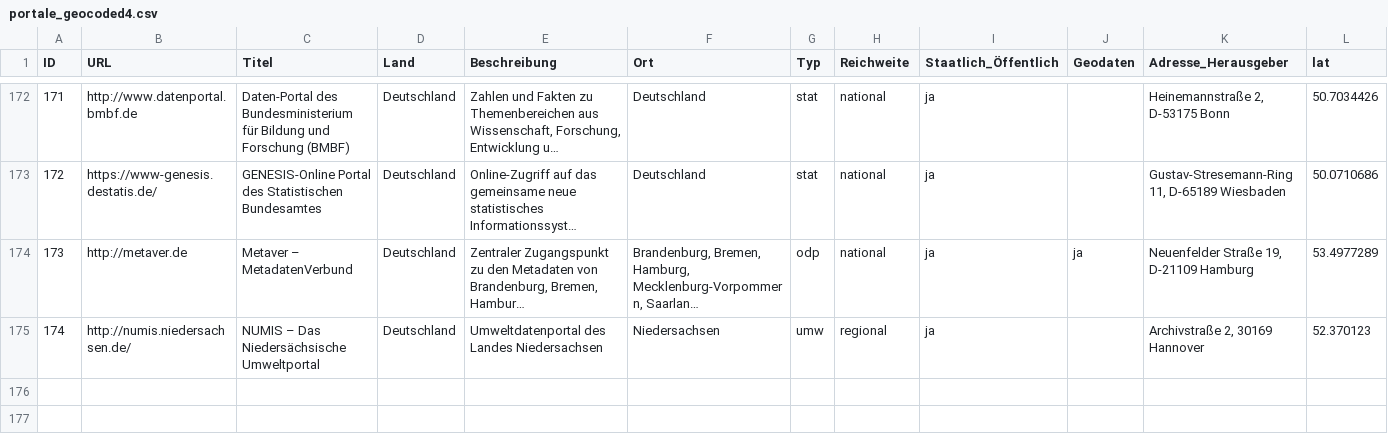
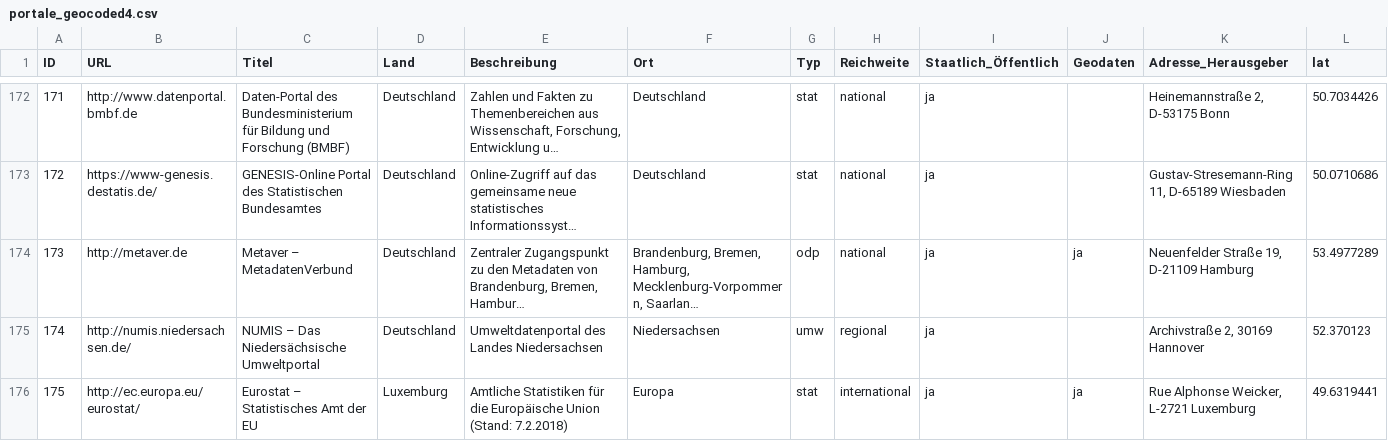
Before and after one commit to opengeoedu/opengeoedu.github.io, a CSV file: data/portale_geocoded4.csv, drawn as a sheet; only a part is shown, gaps mark what is left out; long unchanged cells end in …; rows hold the shown columns only; the diff covers the shown part only; the diff names each change by its address in the sheet, - before the commit and + after, or states it on an @@ line.

```diff
--- a/data/portale_geocoded4.csv
+++ b/data/portale_geocoded4.csv
+row 176: 175 | http://ec.europa.eu/eurostat/ | Eurostat – Statistisches Amt der EU | Luxemburg | Amtliche Statistiken für die Europäische Union (Stand: 7.2.2018) | Europa | stat | international | ja | ja | Rue Alphonse Weicker, L-2721 Luxemburg | 49.6319441
```
Also changed, not shown: 1 added row and 6 edited cells elsewhere in this file, out_geodata/portale_shifted.csv, 20 other files.
